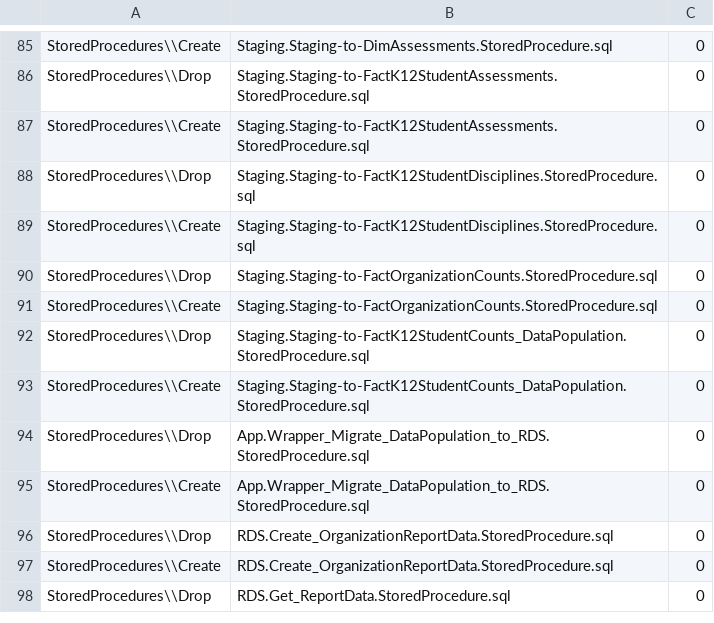
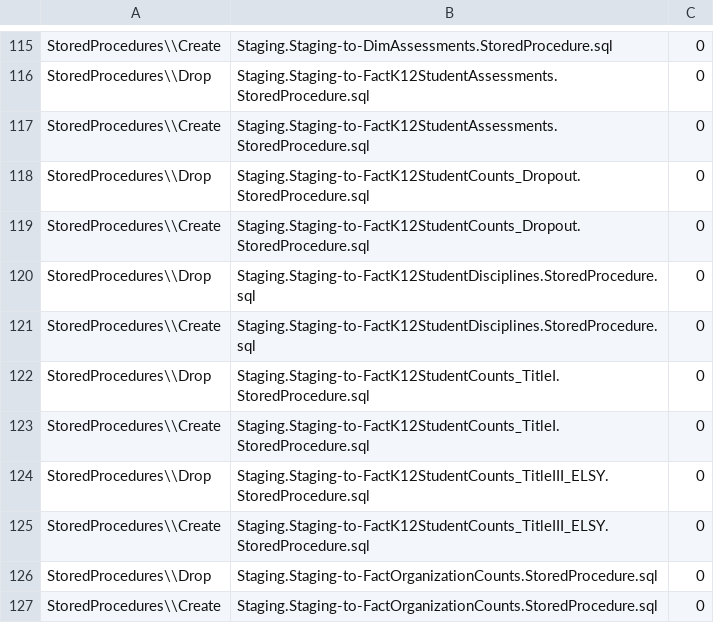
Before and after one commit to CEDS-Collaborative-Exchange/Generate, a CSV file: generate.database/VersionUpdates/11.3_prerelease/VersionScripts.csv, drawn as a sheet; only a part is shown, gaps mark what is left out; the shorter side is filled out with more unchanged rows; the diff covers the shown part only.

```diff
--- a/generate.database/VersionUpdates/11.3_prerelease/VersionScripts.csv
+++ b/generate.database/VersionUpdates/11.3_prerelease/VersionScripts.csv
@@ -87,4 +117,10 @@ StoredProcedures\\Drop,Staging.Staging-to-FactK12StudentAssessments.StoredProced
 StoredProcedures\\Create,Staging.Staging-to-FactK12StudentAssessments.StoredProcedure.sql,0
+StoredProcedures\\Drop,Staging.Staging-to-FactK12StudentCounts_Dropout.StoredProcedure.sql,0
+StoredProcedures\\Create,Staging.Staging-to-FactK12StudentCounts_Dropout.StoredProcedure.sql,0
 StoredProcedures\\Drop,Staging.Staging-to-FactK12StudentDisciplines.StoredProcedure.sql,0
 StoredProcedures\\Create,Staging.Staging-to-FactK12StudentDisciplines.StoredProcedure.sql,0
+StoredProcedures\\Drop,Staging.Staging-to-FactK12StudentCounts_TitleI.StoredProcedure.sql,0
+StoredProcedures\\Create,Staging.Staging-to-FactK12StudentCounts_TitleI.StoredProcedure.sql,0
+StoredProcedures\\Drop,Staging.Staging-to-FactK12StudentCounts_TitleIII_ELSY.StoredProcedure.sql,0
+StoredProcedures\\Create,Staging.Staging-to-FactK12StudentCounts_TitleIII_ELSY.StoredProcedure.sql,0
 StoredProcedures\\Drop,Staging.Staging-to-FactOrganizationCounts.StoredProcedure.sql,0
```
Also changed, not shown: 30 added rows elsewhere in this file.
